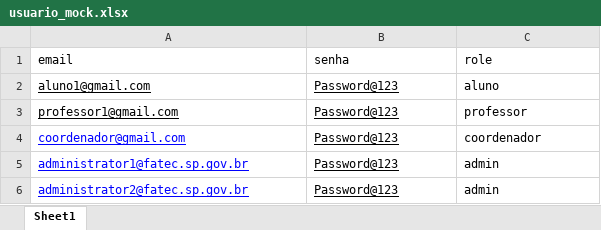
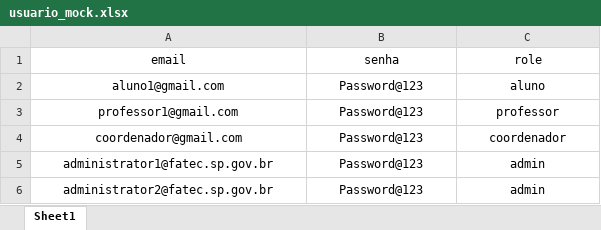
Before and after one commit to isaac-goncalves/gerenciamento-de-salas-V0.1, an Excel workbook: Python ETL/usuario_mock.xlsx, sheet Sheet1, drawn as a sheet; values as stored, in another font and other column widths than the file's, no borders; table styles not drawn; the diff names each change by its address in the sheet, - before the commit and + after, or states it on an @@ line.

```diff
--- a/Python ETL/usuario_mock.xlsx (sheet Sheet1)
+++ b/Python ETL/usuario_mock.xlsx (sheet Sheet1)
-A1:C6 alignment: left
+A1:C6 alignment: center
-A2:B6 underline: on
+A2:B6 underline: off
-A4:A6 text colour: #0000FF
+A4:A6 text colour: black
```
Also changed, not shown: server/uploads/44_1700353983324_BASE_DADOS-ELETRONICA-2.0.xlsx, 38 other files.
